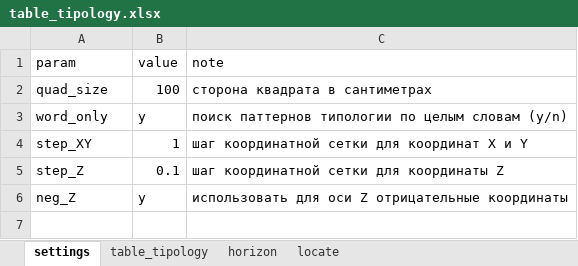
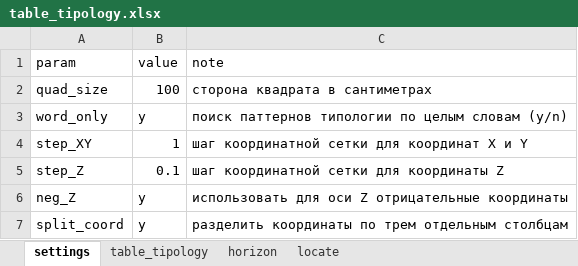
Before and after one commit to Kudesnick/raskopaem, an Excel workbook: input/table_tipology.xlsx, sheet settings, drawn as a sheet; values as stored, in another font and other column widths than the file's, no borders; the diff names each change by its address in the sheet, - before the commit and + after, or states it on an @@ line.

Commit message:
Добавил настройку для записи координат в раздельные столбцы

```diff
--- a/input/table_tipology.xlsx (sheet settings)
+++ b/input/table_tipology.xlsx (sheet settings)
+row 7: split_coord | y | разделить координаты по трем отдельным столбцам
```
